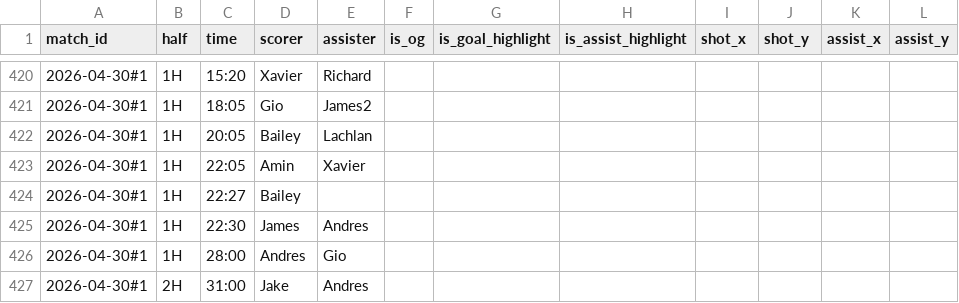
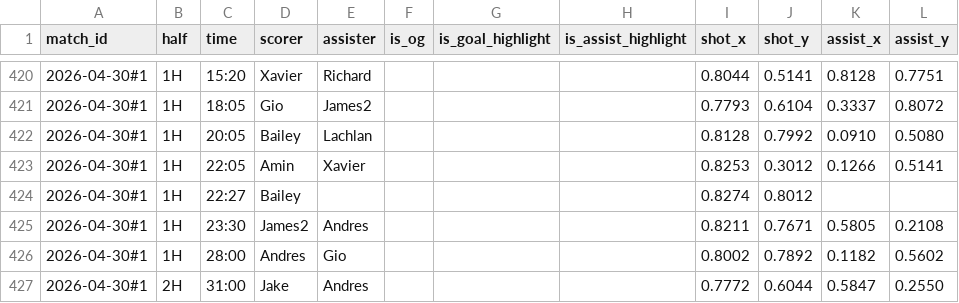
Before and after one commit to Lachiee/aero_soccer, a CSV file: combos.csv, drawn as a sheet; only a part is shown, gaps mark what is left out; the diff covers the shown part only.

```diff
--- a/combos.csv
+++ b/combos.csv
@@ -420,8 +420,8 @@ match_id,half,time,scorer,assister,is_og,is_goal_highlight,is_assist_highlight,s
-2026-04-30#1,1H,15:20,Xavier,Richard,,,,,,,
-2026-04-30#1,1H,18:05,Gio,James2,,,,,,,
-2026-04-30#1,1H,20:05,Bailey,Lachlan,,,,,,,
-2026-04-30#1,1H,22:05,Amin,Xavier,,,,,,,
-2026-04-30#1,1H,22:27,Bailey,,,,,,,,
-2026-04-30#1,1H,22:30,James,Andres,,,,,,,
-2026-04-30#1,1H,28:00,Andres,Gio,,,,,,,
-2026-04-30#1,2H,31:00,Jake,Andres,,,,,,,
+2026-04-30#1,1H,15:20,Xavier,Richard,,,,0.8044,0.5141,0.8128,0.7751
+2026-04-30#1,1H,18:05,Gio,James2,,,,0.7793,0.6104,0.3337,0.8072
+2026-04-30#1,1H,20:05,Bailey,Lachlan,,,,0.8128,0.7992,0.0910,0.5080
+2026-04-30#1,1H,22:05,Amin,Xavier,,,,0.8253,0.3012,0.1266,0.5141
+2026-04-30#1,1H,22:27,Bailey,,,,,0.8274,0.8012,,
+2026-04-30#1,1H,23:30,James2,Andres,,,,0.8211,0.7671,0.5805,0.2108
+2026-04-30#1,1H,28:00,Andres,Gio,,,,0.8002,0.7892,0.1182,0.5602
+2026-04-30#1,2H,31:00,Jake,Andres,,,,0.7772,0.6044,0.5847,0.2550
```
Also changed, not shown: 68 edited cells elsewhere in this file.
